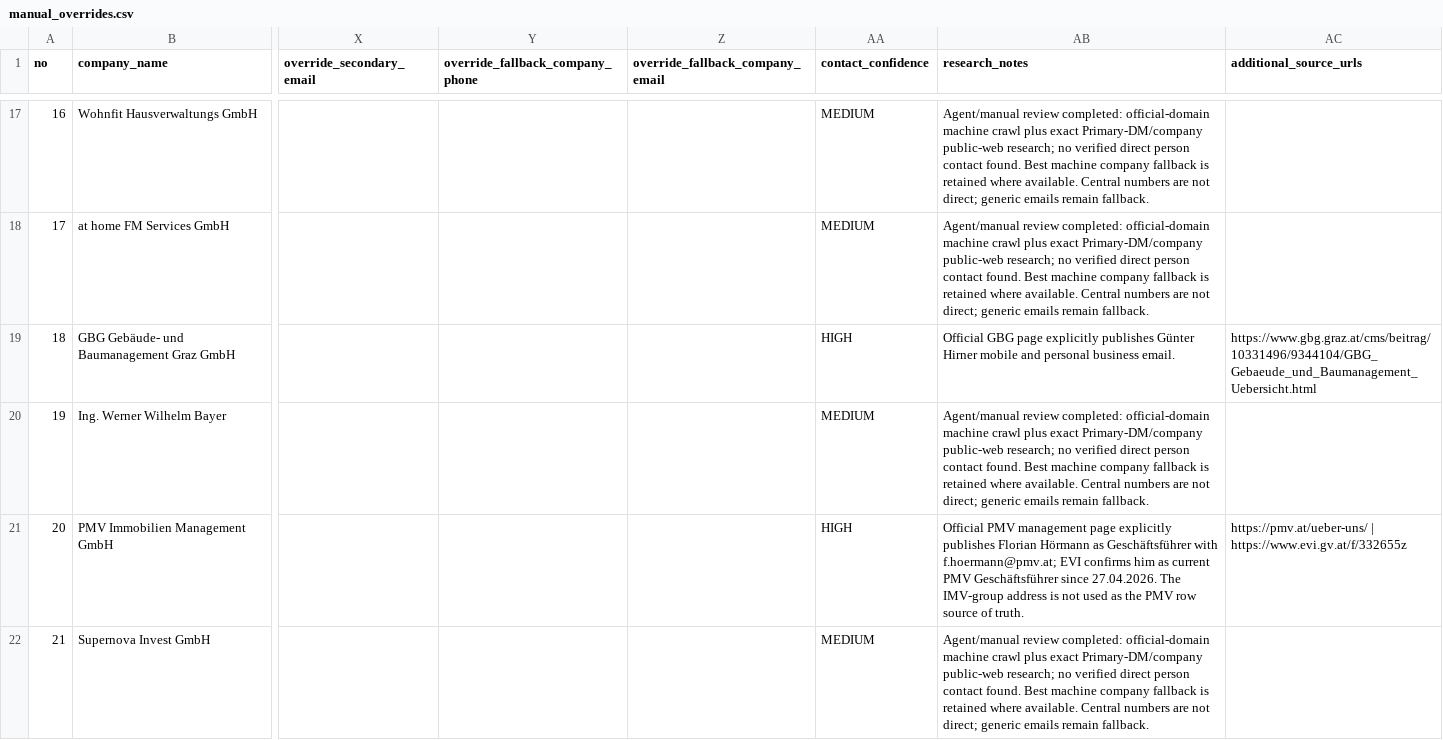
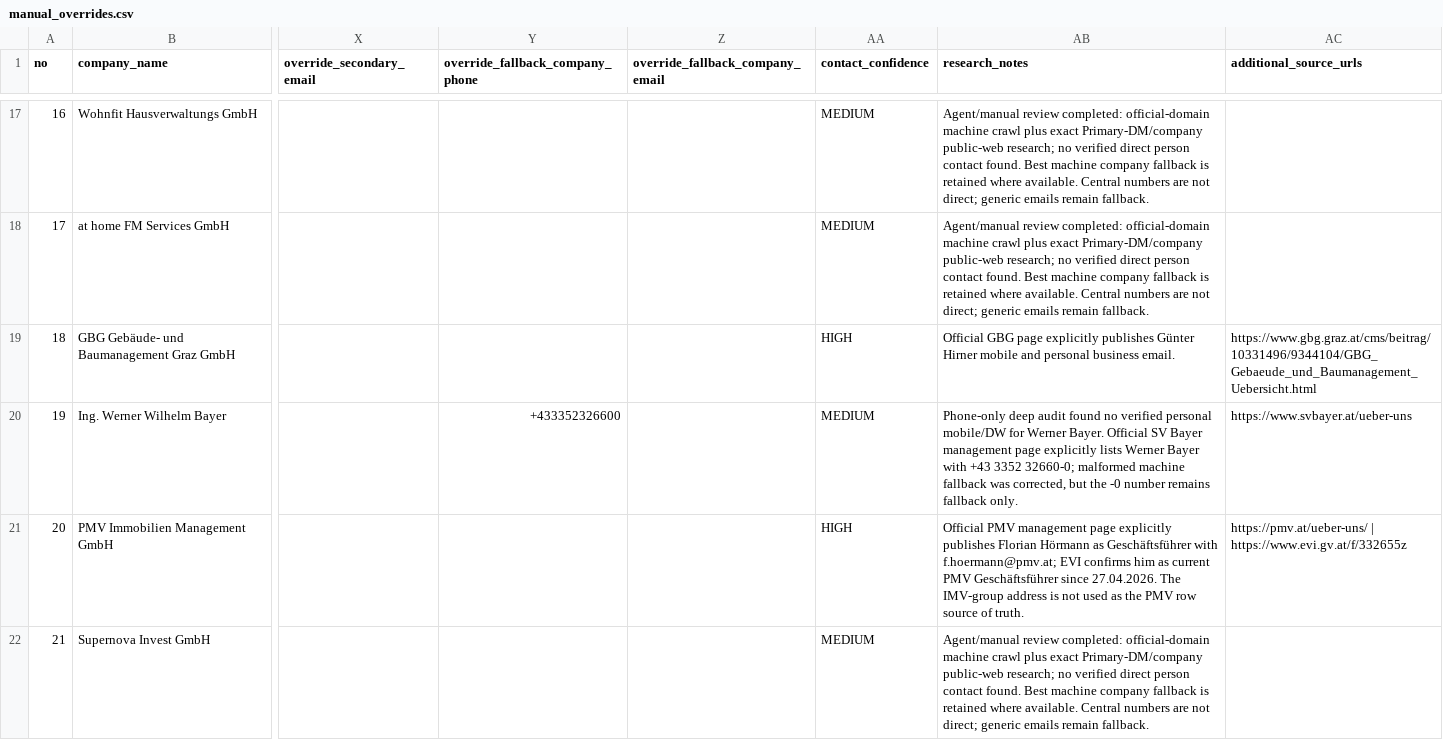
Before and after one commit to ukrainebz1-arch/first-project, a CSV file: data/hausverwaltung/stage4_contacts/manual_overrides.csv, drawn as a sheet; only a part is shown, gaps mark what is left out; the diff covers the shown part only; the diff names each change by its address in the sheet, - before the commit and + after, or states it on an @@ line.

```diff
--- a/data/hausverwaltung/stage4_contacts/manual_overrides.csv
+++ b/data/hausverwaltung/stage4_contacts/manual_overrides.csv
-Y20 (override_fallback_company_phone): (empty)
+Y20 (override_fallback_company_phone): +433352326600
-AB20 (research_notes): Agent/manual review completed: official-domain machine crawl plus exact Primary-DM/company public-web research; no verified direct person contact found. Best machine company fallback is retained where available. Central numbers are not direct; generic emails remain fallback.
+AB20 (research_notes): Phone-only deep audit found no verified personal mobile/DW for Werner Bayer. Official SV Bayer management page explicitly lists Werner Bayer with +43 3352 32660-0; malformed machine fallback was corrected, but the -0 number remains fallback only.
-AC20 (additional_source_urls): (empty)
+AC20 (additional_source_urls): https://www.svbayer.at/ueber-uns
```
Also changed, not shown: 114 edited cells elsewhere in this file.
